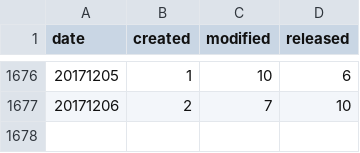
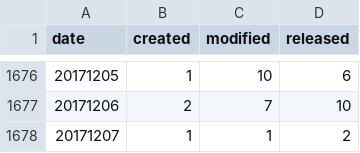
Before and after one commit to mose/hubot-census, a TSV file: docs/data/all_dates.tsv, drawn as a sheet; only a part is shown, gaps mark what is left out.

```diff
--- a/docs/data/all_dates.tsv
+++ b/docs/data/all_dates.tsv
@@ -1677 +1677,2 @@ date	created	modified	released
 20171206	2	7	10
+20171207	1	1	2
```
Also changed, not shown: docs/data/all_months.tsv, 6 other files.
